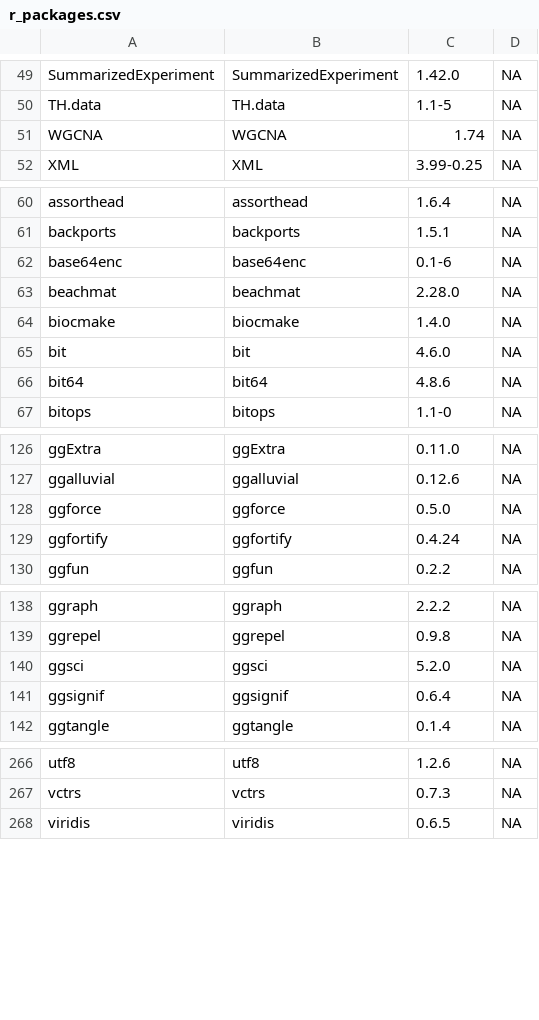
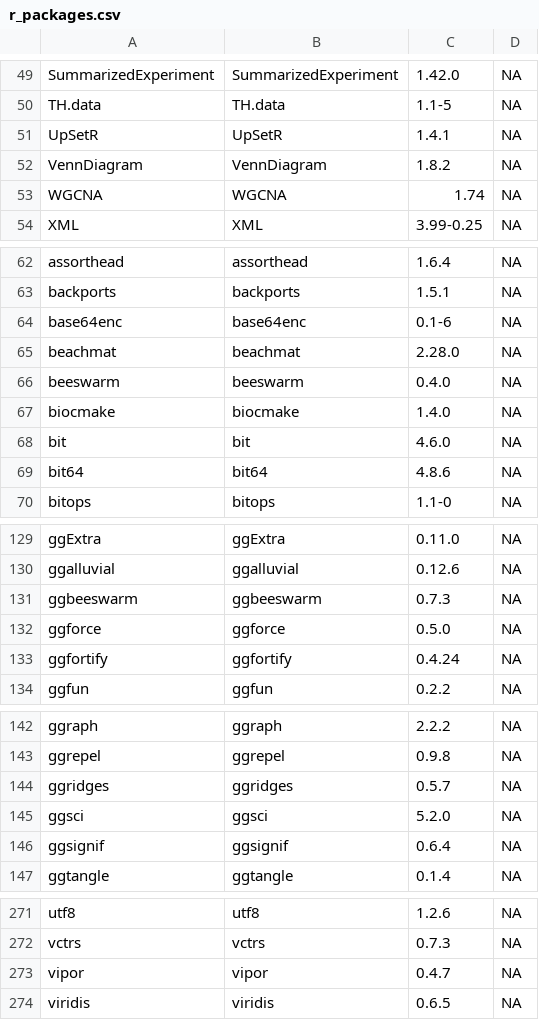
Before and after one commit to liubarryteb12/ai-bio-workbench, a CSV file: ops/k40/env_lock/r_packages.csv, drawn as a sheet; only a part is shown, gaps mark what is left out.

Commit message:
chore(env): Tier 1 纯 R 包四个缺包入锁（305 → 311）
Argon 第十轮清单 13 个包里 9 个已在库，实缺 4 个（ggridges / ggbeeswarm /
UpSetR / VennDiagram），连同传递依赖 beeswarm、vipor 一并装上：

- 装前 cp -al 快照 /opt/R/4.5.3-site-library（实测该 fs 未走硬链接，退化为
  实拷贝 3.6G，仍属安全方向），装完 ls 差异 +5/6 包，无包被移除或降级
  （dependencies=c('Depends','Imports'), upgrade='never', Ncpus=4，清华镜像）
- 四个包逐个 library() 通过，并用项目 shim Rscript 真实出图验证：
  ridges 18829B / quasirandom 36315B / upset 3553B / venn 157026B
- 锁文件按 installed.packages() 全库口径重导（305 → 311 行，头部与列序不变，
  旧 305 行逐字节保持不变，仅追加 6 行）
- 三项门禁全绿：npm test 1088/1087/0 fail、static_gate 全过、三线黄金冒烟
  与 expected 基线一致；limma 3.68.5 未受影响
- 备份已删：k40_cold_backup.sh 打包 /opt/R，残留 3.6G 会让下一份冷备翻倍；
  回滚能力由本锁文件 + 重装脚本保留

```diff
--- a/ops/k40/env_lock/r_packages.csv
+++ b/ops/k40/env_lock/r_packages.csv
@@ -50,2 +50,4 @@ SummarizedExperiment,SummarizedExperiment,1.42.0,NA
 TH.data,TH.data,1.1-5,NA
+UpSetR,UpSetR,1.4.1,NA
+VennDiagram,VennDiagram,1.8.2,NA
 WGCNA,WGCNA,1.74,NA
@@ -63,2 +65,3 @@ base64enc,base64enc,0.1-6,NA
 beachmat,beachmat,2.28.0,NA
+beeswarm,beeswarm,0.4.0,NA
 biocmake,biocmake,1.4.0,NA
@@ -127,2 +130,3 @@ ggExtra,ggExtra,0.11.0,NA
 ggalluvial,ggalluvial,0.12.6,NA
+ggbeeswarm,ggbeeswarm,0.7.3,NA
 ggforce,ggforce,0.5.0,NA
@@ -139,2 +143,3 @@ ggraph,ggraph,2.2.2,NA
 ggrepel,ggrepel,0.9.8,NA
+ggridges,ggridges,0.5.7,NA
 ggsci,ggsci,5.2.0,NA
@@ -267,2 +272,3 @@ utf8,utf8,1.2.6,NA
 vctrs,vctrs,0.7.3,NA
+vipor,vipor,0.4.7,NA
 viridis,viridis,0.6.5,NA
```
